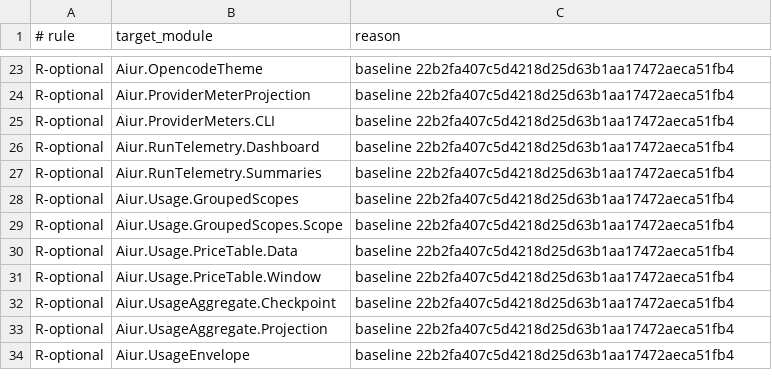
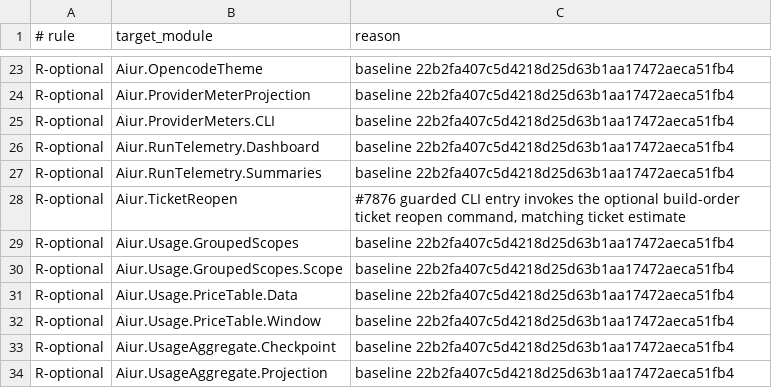
Before and after one commit to aiur-team/aiur, a TSV file: scripts/components/allowlist/control-cli.tsv, drawn as a sheet; only a part is shown, gaps mark what is left out; the shorter side is filled out with more unchanged rows.

Commit message:
Add aiur ticket reopen that restores Build Order links (#7912)

```diff
--- a/scripts/components/allowlist/control-cli.tsv
+++ b/scripts/components/allowlist/control-cli.tsv
@@ -27,2 +27,3 @@ R-optional	Aiur.RunTelemetry.Dashboard	baseline 22b2fa407c5d4218d25d63b1aa17472a
 R-optional	Aiur.RunTelemetry.Summaries	baseline 22b2fa407c5d4218d25d63b1aa17472aeca51fb4
+R-optional	Aiur.TicketReopen	#7876 guarded CLI entry invokes the optional build-order ticket reopen command, matching ticket estimate
 R-optional	Aiur.Usage.GroupedScopes	baseline 22b2fa407c5d4218d25d63b1aa17472aeca51fb4
```
Also changed, not shown: 13 other files.
